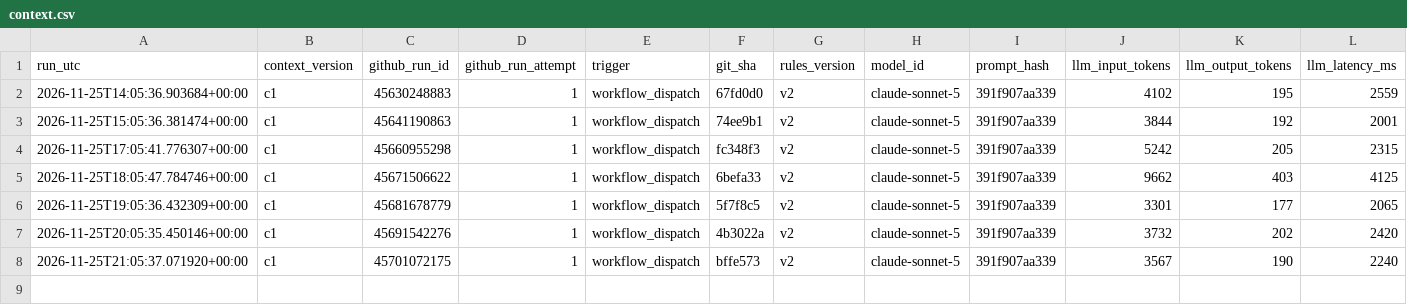
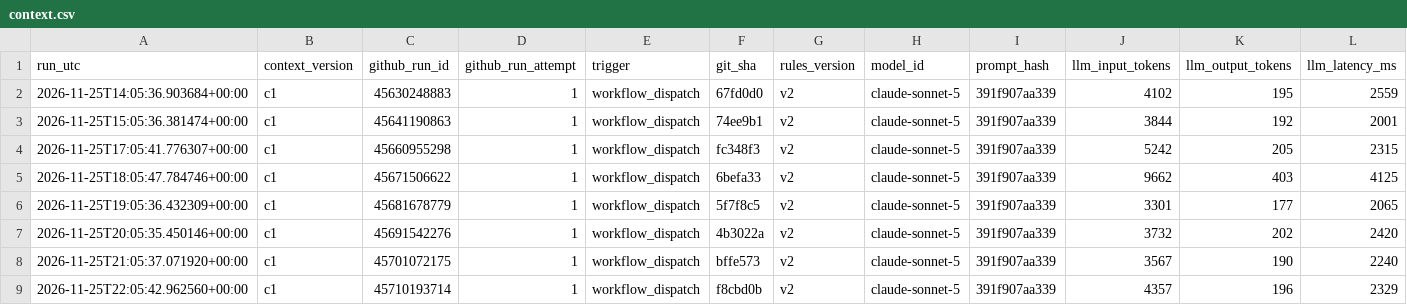
Before and after one commit to beausiff/Oil-signal-logger, a CSV file: backup/context.csv, drawn as a sheet; only a part is shown; rows hold the shown columns only; the diff names each change by its address in the sheet, - before the commit and + after, or states it on an @@ line.

```diff
--- a/backup/context.csv
+++ b/backup/context.csv
+row 9: 2026-11-25T22:05:42.962560+00:00 | c1 | 45710193714 | 1 | workflow_dispatch | f8cbd0b | v2 | claude-sonnet-5 | 391f907aa339 | 4357 | 196 | 2329
```
Also changed, not shown: backup/feed_b_state.csv, backup/headlines_b.csv, 5 other files.
